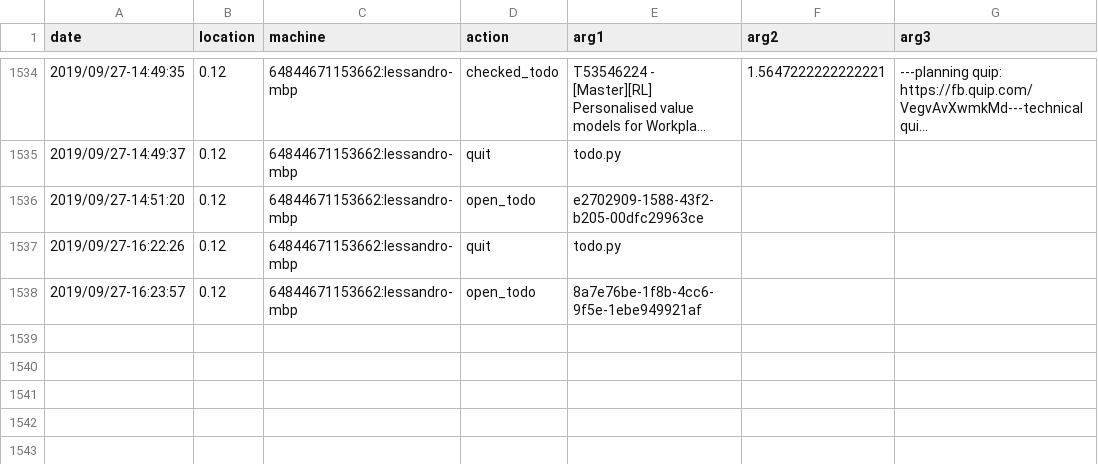
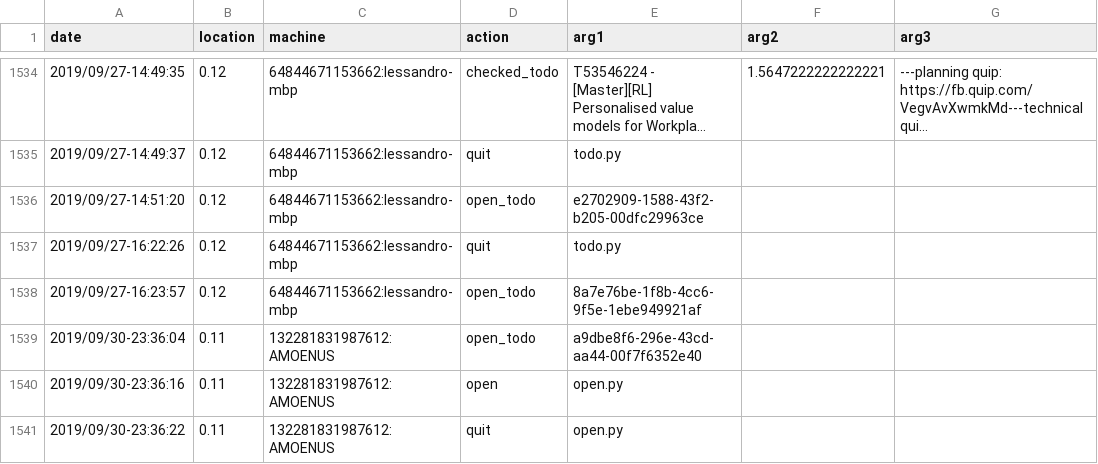
Before and after one commit to SolbiatiAlessandro/TODAG, a CSV file: bin/logs.csv, drawn as a sheet; only a part is shown, gaps mark what is left out; long unchanged cells end in …; the diff covers the shown part only.

```diff
--- a/bin/logs.csv
+++ b/bin/logs.csv
@@ -1538 +1538,4 @@ date,location,machine,action,arg1,arg2,arg3
 2019/09/27-16:23:57,0.12,64844671153662:lessandro-mbp,open_todo,8a7e76be-1f8b-4cc6-9f5e-1ebe949921af,,
+2019/09/30-23:36:04,0.11,132281831987612:AMOENUS,open_todo,a9dbe8f6-296e-43cd-aa44-00f7f6352e40,,
+2019/09/30-23:36:16,0.11,132281831987612:AMOENUS,open,open.py,,
+2019/09/30-23:36:22,0.11,132281831987612:AMOENUS,quit,open.py,,
```
Also changed, not shown: 8 added rows elsewhere in this file, 2 other files.
